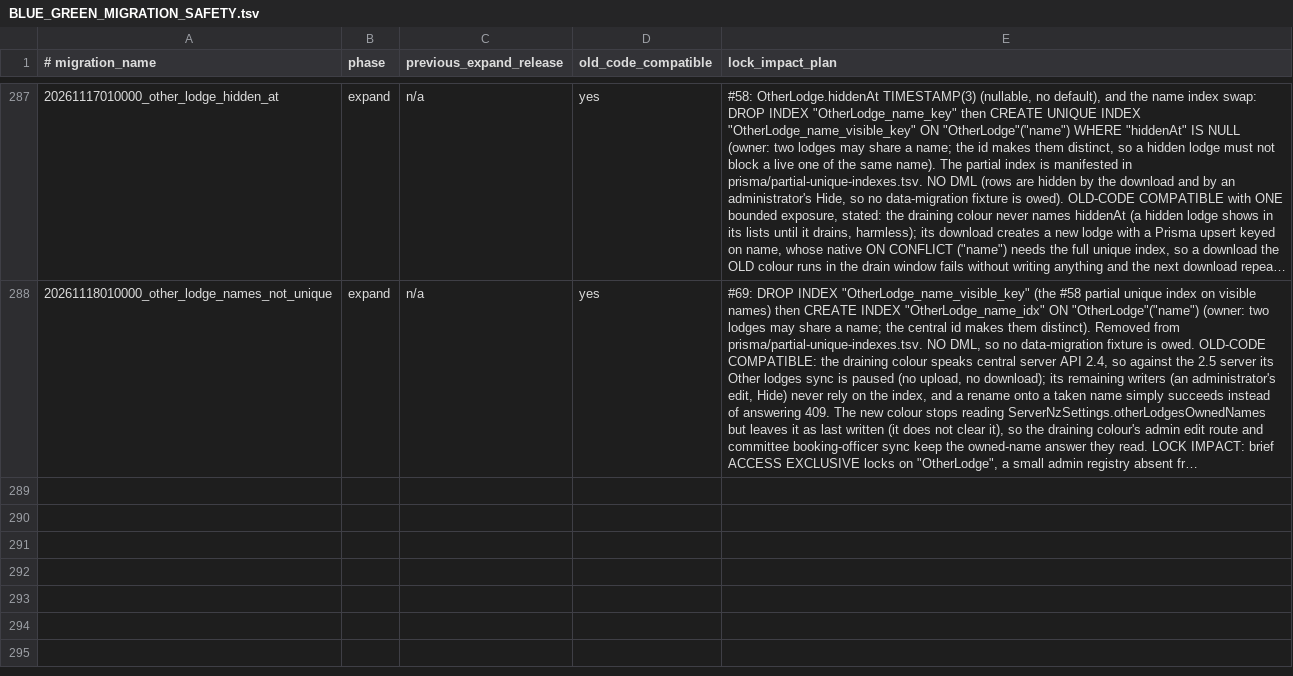
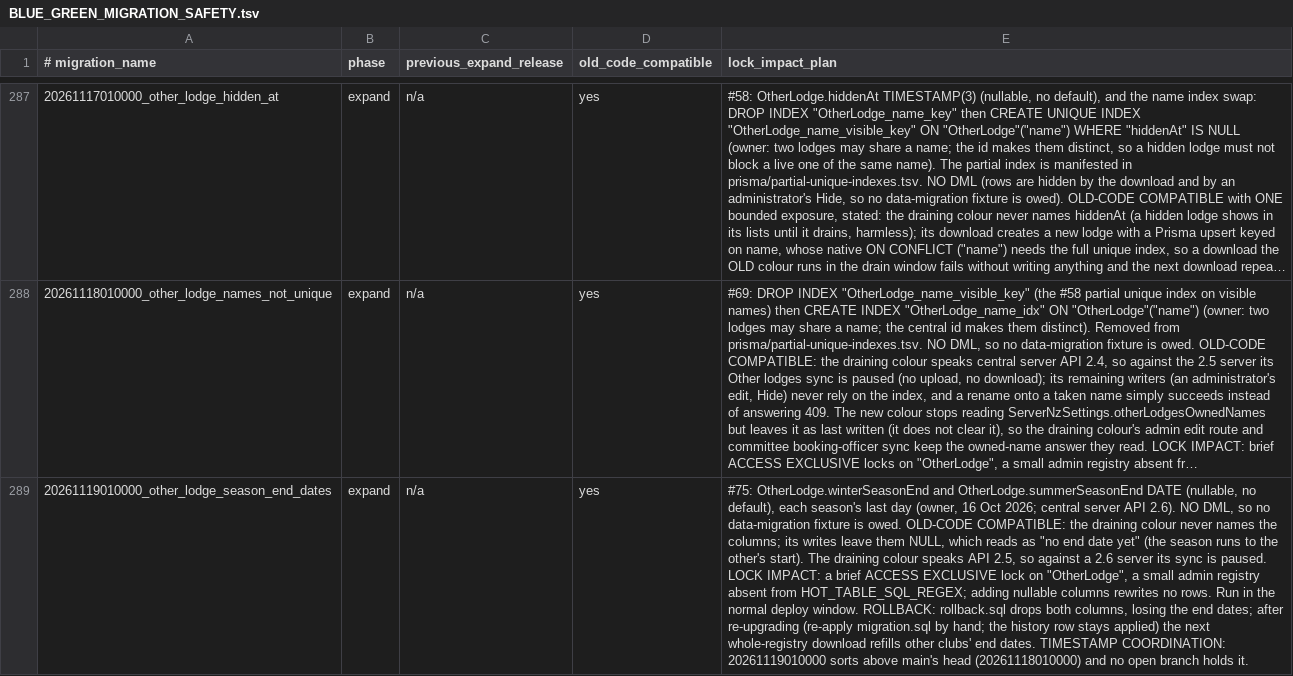
Before and after one commit to thatskiff33/AlpineClubBookingsNZ, a TSV file: docs/BLUE_GREEN_MIGRATION_SAFETY.tsv, drawn as a sheet; only a part is shown, gaps mark what is left out; long unchanged cells end in …; the diff names each change by its address in the sheet, - before the commit and + after, or states it on an @@ line.

```diff
--- a/docs/BLUE_GREEN_MIGRATION_SAFETY.tsv
+++ b/docs/BLUE_GREEN_MIGRATION_SAFETY.tsv
+row 289: 20261119010000_other_lodge_season_end_dates | expand | n/a | yes | #75: OtherLodge.winterSeasonEnd and OtherLodge.summerSeasonEnd DATE (nullable, no default), each season's last day (owner, 16 Oct 2026; central server API 2.6). NO DML, so no data-migration fixture is owed. OLD-CODE COMPATIBLE: the draining colour never names the columns; its writes leave them NULL, which reads as "no end date yet" (the season runs to the other's start). The draining colour speaks API 2.5, so against a 2.6 server its sync is paused. LOCK IMPACT: a brief ACCESS EXCLUSIVE lock on "OtherLodge", a small admin registry absent from HOT_TABLE_SQL_REGEX; adding nullable columns rewrites no rows. Run in the normal deploy window. ROLLBACK: rollback.sql drops both columns, losing the end dates; after re-upgrading (re-apply migration.sql by hand; the history row stays applied) the next whole-registry download refills other clubs' end dates. TIMESTAMP COORDINATION: 20261119010000 sorts above main's head (20261118010000) and no open branch holds it.
```
Also changed, not shown: 21 other files.
